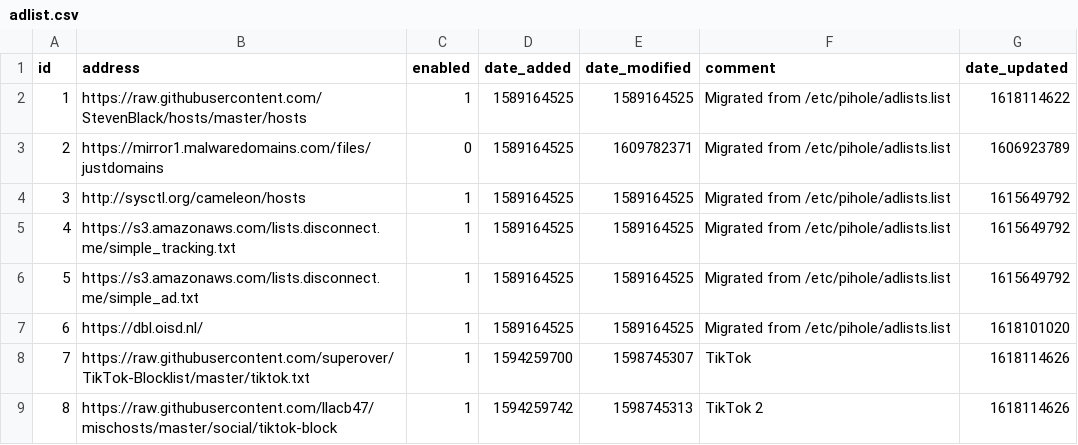
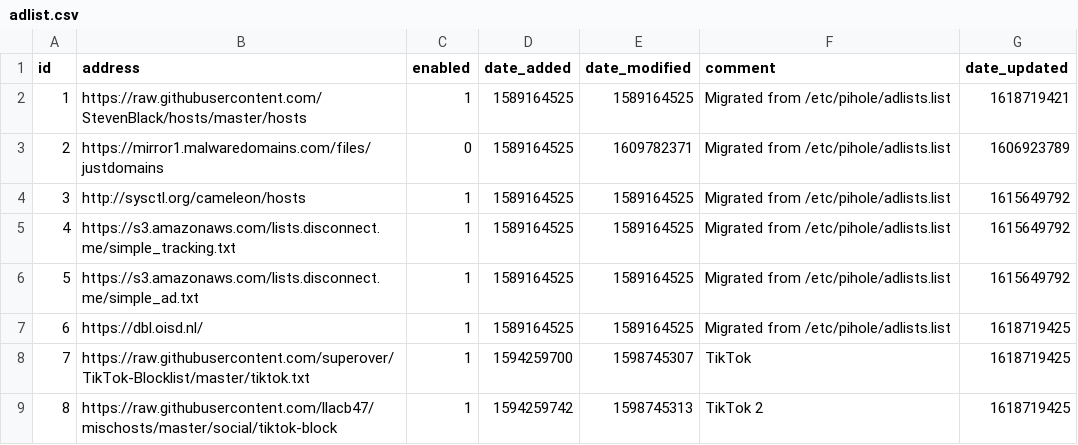
Before and after one commit to troyetherton/my-pihole-lists, a CSV file: adlist.csv, drawn as a sheet.

Commit message:
Updated April 18, 2021  5:00AM

```diff
--- a/adlist.csv
+++ b/adlist.csv
@@ -1,3 +1,3 @@
 id,address,enabled,date_added,date_modified,comment,date_updated
-1,https://raw.githubusercontent.com/StevenBlack/hosts/master/hosts,1,1589164525,1589164525,"Migrated from /etc/pihole/adlists.list",1618114622
+1,https://raw.githubusercontent.com/StevenBlack/hosts/master/hosts,1,1589164525,1589164525,"Migrated from /etc/pihole/adlists.list",1618719421
 2,https://mirror1.malwaredomains.com/files/justdomains,0,1589164525,1609782371,"Migrated from /etc/pihole/adlists.list",1606923789
@@ -6,4 +6,4 @@ id,address,enabled,date_added,date_modified,comment,date_updated
 5,https://s3.amazonaws.com/lists.disconnect.me/simple_ad.txt,1,1589164525,1589164525,"Migrated from /etc/pihole/adlists.list",1615649792
-6,https://dbl.oisd.nl/,1,1589164525,1589164525,"Migrated from /etc/pihole/adlists.list",1618101020
-7,https://raw.githubusercontent.com/superover/TikTok-Blocklist/master/tiktok.txt,1,1594259700,1598745307,TikTok,1618114626
-8,https://raw.githubusercontent.com/llacb47/mischosts/master/social/tiktok-block,1,1594259742,1598745313,"TikTok 2",1618114626
+6,https://dbl.oisd.nl/,1,1589164525,1589164525,"Migrated from /etc/pihole/adlists.list",1618719425
+7,https://raw.githubusercontent.com/superover/TikTok-Blocklist/master/tiktok.txt,1,1594259700,1598745307,TikTok,1618719425
+8,https://raw.githubusercontent.com/llacb47/mischosts/master/social/tiktok-block,1,1594259742,1598745313,"TikTok 2",1618719425
```
